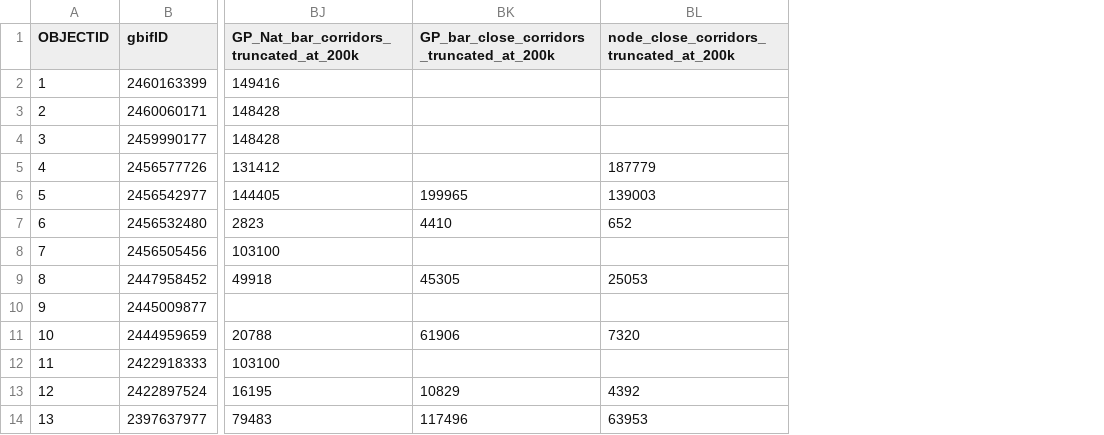
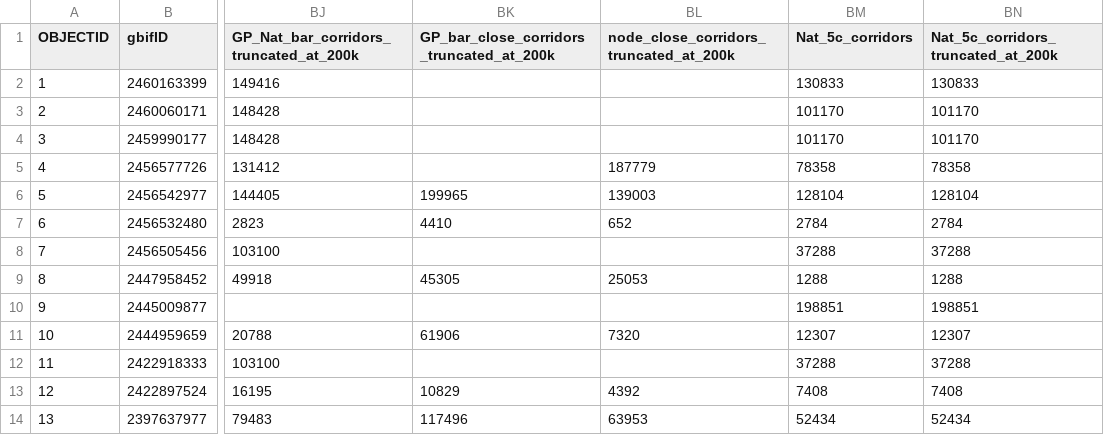
Before and after one commit to robertsaldivar/Naturalness_Validation, a CSV file: Fisher_Extract.csv, drawn as a sheet; only a part is shown, gaps mark what is left out; the diff names each change by its address in the sheet, - before the commit and + after, or states it on an @@ line.

```diff
--- a/Fisher_Extract.csv
+++ b/Fisher_Extract.csv
+column BM (Nat_5c_corridors), rows 2-14: 130833 | 101170 | 101170 | 78358 | 128104 | 2784 | 37288 | 1288 | 198851 | 12307 | 37288 | 7408 | 52434
+column BN, rows 1-14: Nat_5c_corridors_truncated_at_200k | 130833 | 101170 | 101170 | 78358 | 128104 | 2784 | 37288 | 1288 | 198851 | 12307 | 37288 | 7408 | 52434
```
Also changed, not shown: Bear_Extract.csv, Bobcat_Extract.csv, 6 other files.
